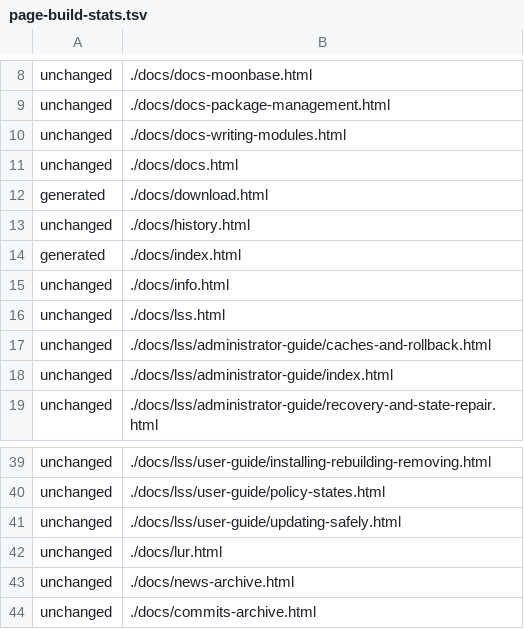
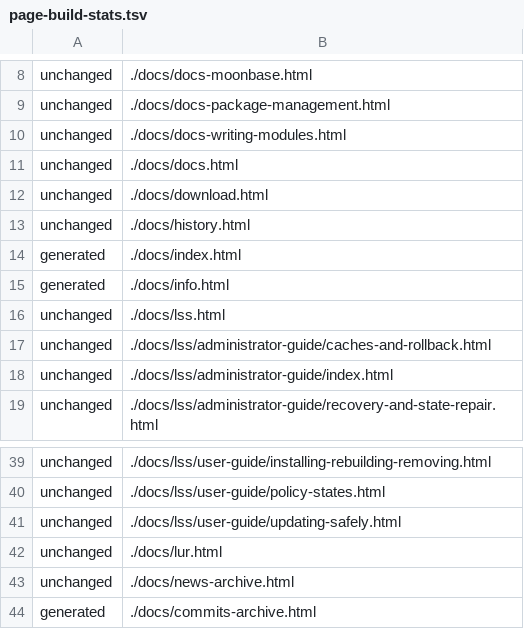
Before and after one commit to florin65/lunar-linux.org, a TSV file: cache/page-build-stats.tsv, drawn as a sheet; only a part is shown, gaps mark what is left out.

```diff
--- a/cache/page-build-stats.tsv
+++ b/cache/page-build-stats.tsv
@@ -11,6 +11,6 @@ unchanged	./docs/docs-writing-modules.html
 unchanged	./docs/docs.html
-generated	./docs/download.html
+unchanged	./docs/download.html
 unchanged	./docs/history.html
 generated	./docs/index.html
-unchanged	./docs/info.html
+generated	./docs/info.html
 unchanged	./docs/lss.html
@@ -43,2 +43,2 @@ unchanged	./docs/lur.html
 unchanged	./docs/news-archive.html
-unchanged	./docs/commits-archive.html
+generated	./docs/commits-archive.html
```
Also changed, not shown: 14 other files.
